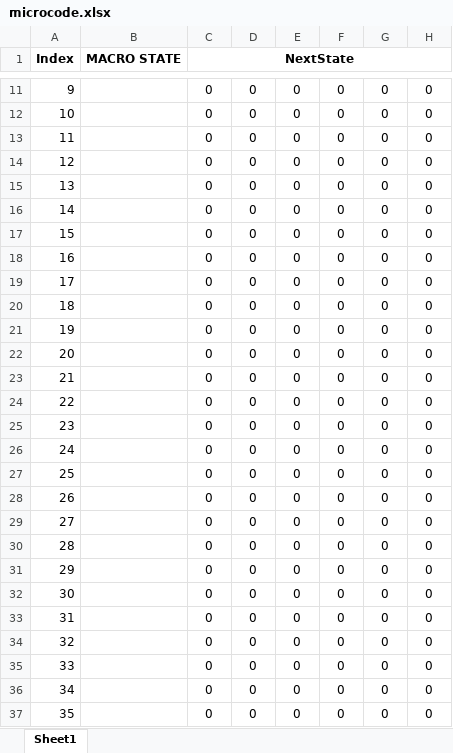
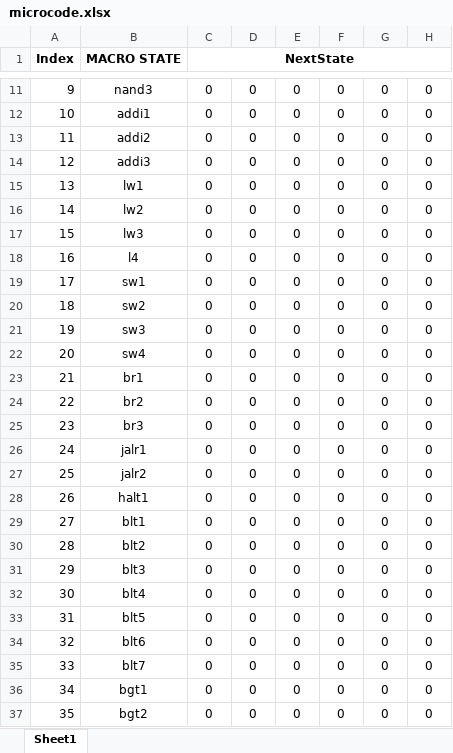
Before and after one commit to EricGustafsonGT/CS-2200, an Excel workbook: Projects/Project 1 - Processor/microcode/microcode.xlsx, sheet Sheet1, drawn as a sheet; only a part is shown, gaps mark what is left out; values as stored, in another font and other column widths than the file's, no borders; conditional formats not drawn; the diff covers the shown part only; the diff names each change by its address in the sheet, - before the commit and + after, or states it on an @@ line.

```diff
--- a/Projects/Project 1 - Processor/microcode/microcode.xlsx (sheet Sheet1)
+++ b/Projects/Project 1 - Processor/microcode/microcode.xlsx (sheet Sheet1)
-B11 (MACRO STATE): (empty)
+B11 (MACRO STATE): nand3
-B12 (MACRO STATE): (empty)
+B12 (MACRO STATE): addi1
-B13 (MACRO STATE): (empty)
+B13 (MACRO STATE): addi2
-B14 (MACRO STATE): (empty)
+B14 (MACRO STATE): addi3
-B15 (MACRO STATE): (empty)
+B15 (MACRO STATE): lw1
-B16 (MACRO STATE): (empty)
+B16 (MACRO STATE): lw2
-B17 (MACRO STATE): (empty)
+B17 (MACRO STATE): lw3
-B18 (MACRO STATE): (empty)
+B18 (MACRO STATE): l4
-B19 (MACRO STATE): (empty)
+B19 (MACRO STATE): sw1
-B20 (MACRO STATE): (empty)
+B20 (MACRO STATE): sw2
-B21 (MACRO STATE): (empty)
+B21 (MACRO STATE): sw3
-B22 (MACRO STATE): (empty)
+B22 (MACRO STATE): sw4
-B23 (MACRO STATE): (empty)
+B23 (MACRO STATE): br1
-B24 (MACRO STATE): (empty)
+B24 (MACRO STATE): br2
-B25 (MACRO STATE): (empty)
+B25 (MACRO STATE): br3
-B26 (MACRO STATE): (empty)
+B26 (MACRO STATE): jalr1
-B27 (MACRO STATE): (empty)
+B27 (MACRO STATE): jalr2
-B28 (MACRO STATE): (empty)
+B28 (MACRO STATE): halt1
-B29 (MACRO STATE): (empty)
+B29 (MACRO STATE): blt1
-B30 (MACRO STATE): (empty)
+B30 (MACRO STATE): blt2
-B31 (MACRO STATE): (empty)
+B31 (MACRO STATE): blt3
-B32 (MACRO STATE): (empty)
+B32 (MACRO STATE): blt4
-B33 (MACRO STATE): (empty)
+B33 (MACRO STATE): blt5
-B34 (MACRO STATE): (empty)
+B34 (MACRO STATE): blt6
-B35 (MACRO STATE): (empty)
+B35 (MACRO STATE): blt7
-B36 (MACRO STATE): (empty)
+B36 (MACRO STATE): bgt1
-B37 (MACRO STATE): (empty)
+B37 (MACRO STATE): bgt2
```
Also changed, not shown: 16 added rows, 16 removed rows and 40 edited cells elsewhere in this sheet, LC 2200 Instructions.xlsx, 1 other file.
